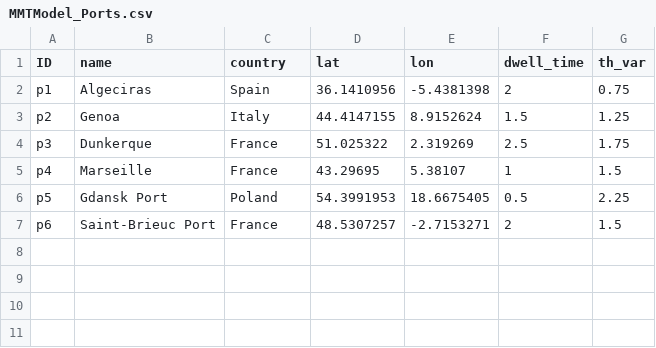
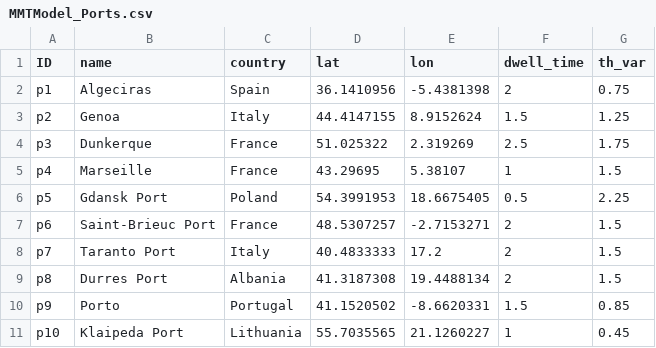
Before and after one commit to zachdray/MMTP, a CSV file: MMTModel_Ports.csv, drawn as a sheet; the diff names each change by its address in the sheet, - before the commit and + after, or states it on an @@ line.

Commit message:
Add new ports to MMTModel_Ports.csv
Added new ports including Taranto, Durres, Porto, and Klaipeda.

```diff
--- a/MMTModel_Ports.csv
+++ b/MMTModel_Ports.csv
+row 8: p7 | Taranto Port | Italy | 40.4833333 | 17.2 | 2 | 1.5
+row 9: p8 | Durres Port | Albania | 41.3187308 | 19.4488134 | 2 | 1.5
+row 10: p9 | Porto | Portugal | 41.1520502 | -8.6620331 | 1.5 | 0.85
+row 11: p10 | Klaipeda Port | Lithuania | 55.7035565 | 21.1260227 | 1 | 0.45
```
